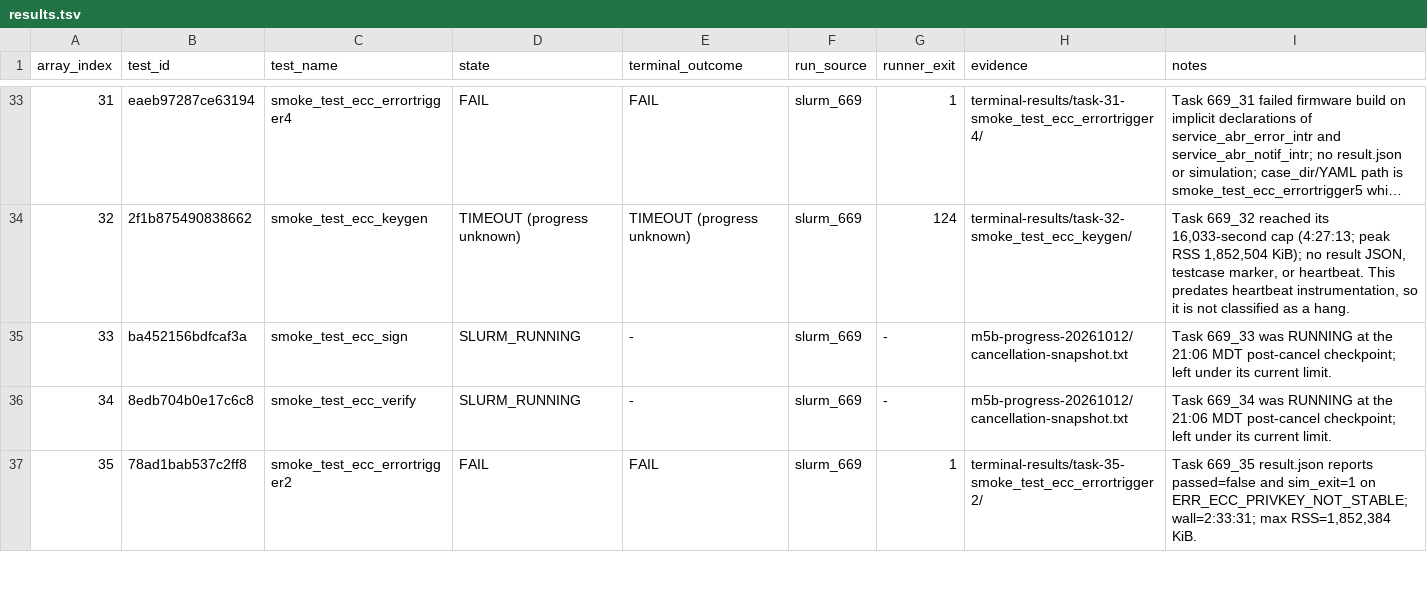
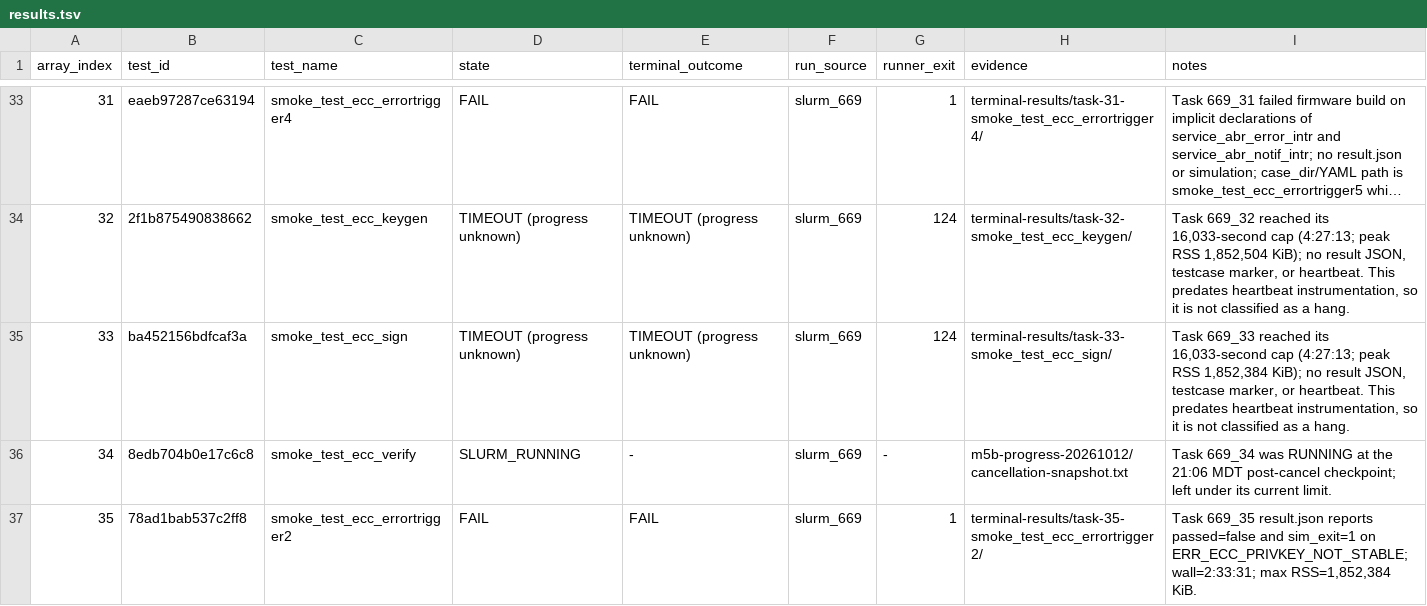
Before and after one commit to QD-EDA/qd-bfm, a TSV file: evidence/caliptra-bfm-top-firmware-wave1-c339-20261012/results.tsv, drawn as a sheet; only a part is shown, gaps mark what is left out; long unchanged cells end in ….

Commit message:
evidence: record wave1 row 33 timeout

```diff
--- a/evidence/caliptra-bfm-top-firmware-wave1-c339-20261012/results.tsv
+++ b/evidence/caliptra-bfm-top-firmware-wave1-c339-20261012/results.tsv
@@ -34,3 +34,3 @@ array_index	test_id	test_name	state	terminal_outcome	run_source	runner_exit	evid
 32	2f1b875490838662	smoke_test_ecc_keygen	TIMEOUT (progress unknown)	TIMEOUT (progress unknown)	slurm_669	124	terminal-results/task-32-smoke_test_ecc_keygen/	Task 669_32 reached its 16,033-second cap (4:27:13; peak RSS 1,852,504 KiB); no result JSON, testcase marker, or heartbeat. This predates heartbeat instrumentation, so it is not classified as a hang.
-33	ba452156bdfcaf3a	smoke_test_ecc_sign	SLURM_RUNNING	-	slurm_669	-	m5b-progress-20261012/cancellation-snapshot.txt	Task 669_33 was RUNNING at the 21:06 MDT post-cancel checkpoint; left under its current limit.
+33	ba452156bdfcaf3a	smoke_test_ecc_sign	TIMEOUT (progress unknown)	TIMEOUT (progress unknown)	slurm_669	124	terminal-results/task-33-smoke_test_ecc_sign/	Task 669_33 reached its 16,033-second cap (4:27:13; peak RSS 1,852,384 KiB); no result JSON, testcase marker, or heartbeat. This predates heartbeat instrumentation, so it is not classified as a hang.
 34	8edb704b0e17c6c8	smoke_test_ecc_verify	SLURM_RUNNING	-	slurm_669	-	m5b-progress-20261012/cancellation-snapshot.txt	Task 669_34 was RUNNING at the 21:06 MDT post-cancel checkpoint; left under its current limit.
```
Also changed, not shown: 20 other files.
